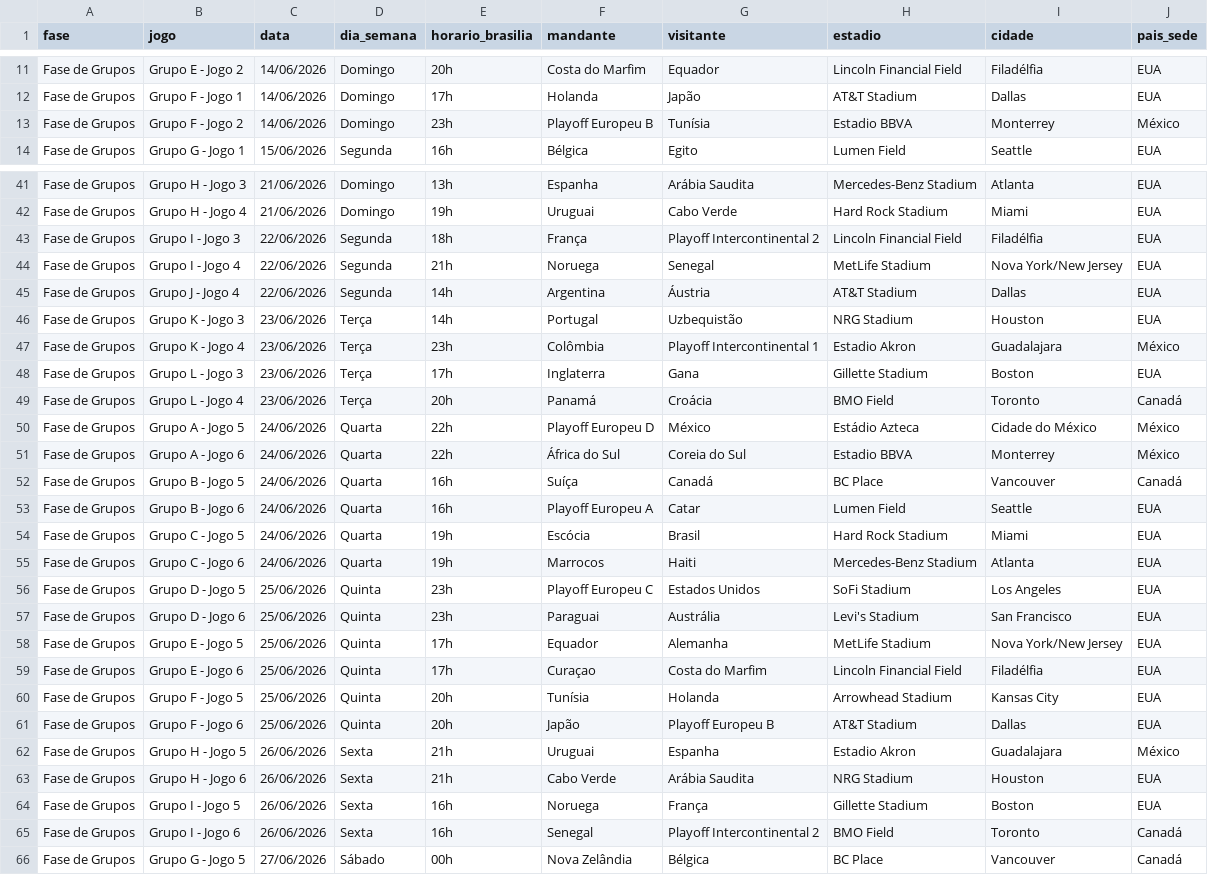
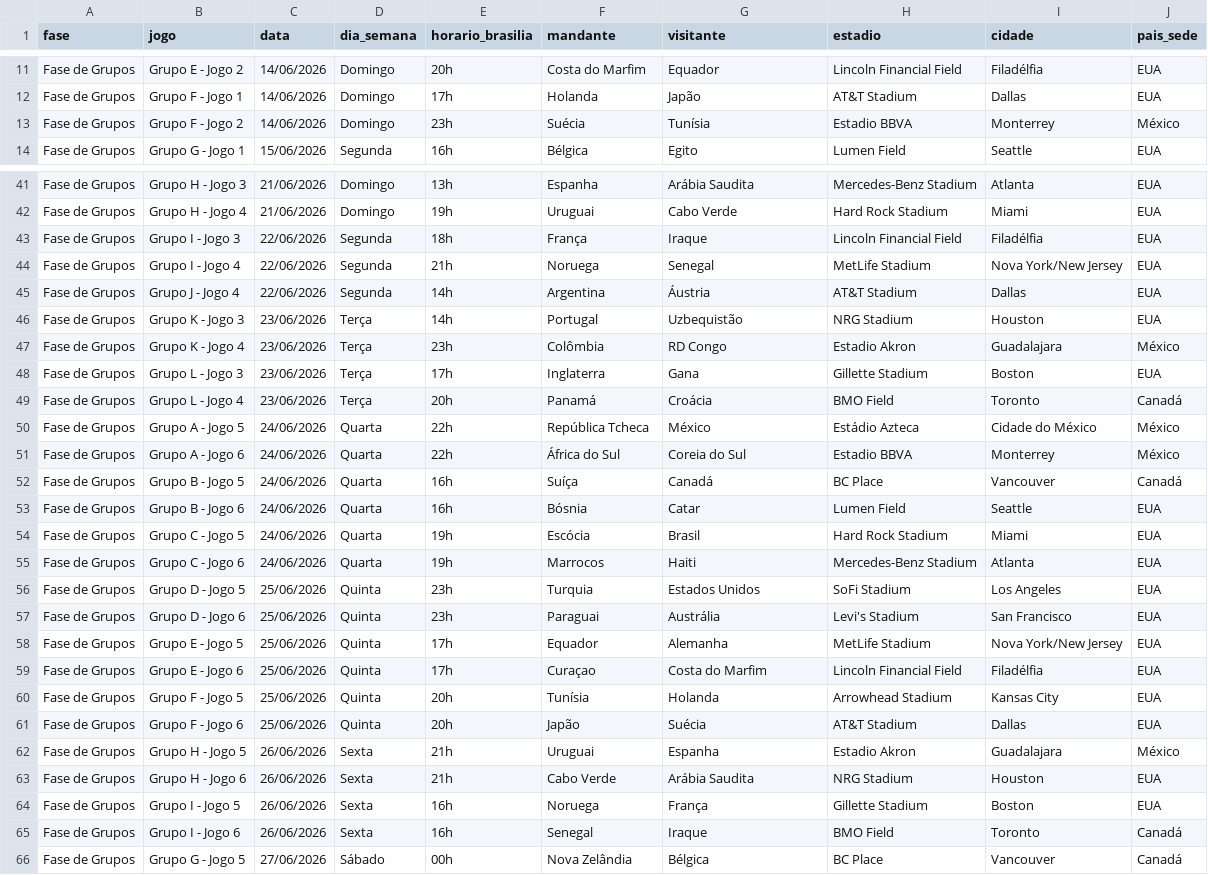
Before and after one commit to BrunoAseff/worldcup-pickems, a CSV file: data/copa_do_mundo_2026.csv, drawn as a sheet; only a part is shown, gaps mark what is left out; the diff covers the shown part only.

Commit message:
feat: add all teams

```diff
--- a/data/copa_do_mundo_2026.csv
+++ b/data/copa_do_mundo_2026.csv
@@ -12,3 +12,3 @@ Fase de Grupos,Grupo E - Jogo 2,14/06/2026,Domingo,20h,Costa do Marfim,Equador,L
 Fase de Grupos,Grupo F - Jogo 1,14/06/2026,Domingo,17h,Holanda,Japão,AT&T Stadium,Dallas,EUA
-Fase de Grupos,Grupo F - Jogo 2,14/06/2026,Domingo,23h,Playoff Europeu B,Tunísia,Estadio BBVA,Monterrey,México
+Fase de Grupos,Grupo F - Jogo 2,14/06/2026,Domingo,23h,Suécia,Tunísia,Estadio BBVA,Monterrey,México
 Fase de Grupos,Grupo G - Jogo 1,15/06/2026,Segunda,16h,Bélgica,Egito,Lumen Field,Seattle,EUA
@@ -42,3 +42,3 @@ Fase de Grupos,Grupo H - Jogo 3,21/06/2026,Domingo,13h,Espanha,Arábia Saudita,M
 Fase de Grupos,Grupo H - Jogo 4,21/06/2026,Domingo,19h,Uruguai,Cabo Verde,Hard Rock Stadium,Miami,EUA
-Fase de Grupos,Grupo I - Jogo 3,22/06/2026,Segunda,18h,França,Playoff Intercontinental 2,Lincoln Financial Field,Filadélfia,EUA
+Fase de Grupos,Grupo I - Jogo 3,22/06/2026,Segunda,18h,França,Iraque,Lincoln Financial Field,Filadélfia,EUA
 Fase de Grupos,Grupo I - Jogo 4,22/06/2026,Segunda,21h,Noruega,Senegal,MetLife Stadium,Nova York/New Jersey,EUA
@@ -46,12 +46,12 @@ Fase de Grupos,Grupo J - Jogo 4,22/06/2026,Segunda,14h,Argentina,Áustria,AT&T S
 Fase de Grupos,Grupo K - Jogo 3,23/06/2026,Terça,14h,Portugal,Uzbequistão,NRG Stadium,Houston,EUA
-Fase de Grupos,Grupo K - Jogo 4,23/06/2026,Terça,23h,Colômbia,Playoff Intercontinental 1,Estadio Akron,Guadalajara,México
+Fase de Grupos,Grupo K - Jogo 4,23/06/2026,Terça,23h,Colômbia,RD Congo,Estadio Akron,Guadalajara,México
 Fase de Grupos,Grupo L - Jogo 3,23/06/2026,Terça,17h,Inglaterra,Gana,Gillette Stadium,Boston,EUA
 Fase de Grupos,Grupo L - Jogo 4,23/06/2026,Terça,20h,Panamá,Croácia,BMO Field,Toronto,Canadá
-Fase de Grupos,Grupo A - Jogo 5,24/06/2026,Quarta,22h,Playoff Europeu D,México,Estádio Azteca,Cidade do México,México
+Fase de Grupos,Grupo A - Jogo 5,24/06/2026,Quarta,22h,República Tcheca,México,Estádio Azteca,Cidade do México,México
 Fase de Grupos,Grupo A - Jogo 6,24/06/2026,Quarta,22h,África do Sul,Coreia do Sul,Estadio BBVA,Monterrey,México
 Fase de Grupos,Grupo B - Jogo 5,24/06/2026,Quarta,16h,Suíça,Canadá,BC Place,Vancouver,Canadá
-Fase de Grupos,Grupo B - Jogo 6,24/06/2026,Quarta,16h,Playoff Europeu A,Catar,Lumen Field,Seattle,EUA
+Fase de Grupos,Grupo B - Jogo 6,24/06/2026,Quarta,16h,Bósnia,Catar,Lumen Field,Seattle,EUA
 Fase de Grupos,Grupo C - Jogo 5,24/06/2026,Quarta,19h,Escócia,Brasil,Hard Rock Stadium,Miami,EUA
 Fase de Grupos,Grupo C - Jogo 6,24/06/2026,Quarta,19h,Marrocos,Haiti,Mercedes-Benz Stadium,Atlanta,EUA
-Fase de Grupos,Grupo D - Jogo 5,25/06/2026,Quinta,23h,Playoff Europeu C,Estados Unidos,SoFi Stadium,Los Angeles,EUA
+Fase de Grupos,Grupo D - Jogo 5,25/06/2026,Quinta,23h,Turquia,Estados Unidos,SoFi Stadium,Los Angeles,EUA
 Fase de Grupos,Grupo D - Jogo 6,25/06/2026,Quinta,23h,Paraguai,Austrália,Levi's Stadium,San Francisco,EUA
@@ -60,3 +60,3 @@ Fase de Grupos,Grupo E - Jogo 6,25/06/2026,Quinta,17h,Curaçao,Costa do Marfim,L
 Fase de Grupos,Grupo F - Jogo 5,25/06/2026,Quinta,20h,Tunísia,Holanda,Arrowhead Stadium,Kansas City,EUA
-Fase de Grupos,Grupo F - Jogo 6,25/06/2026,Quinta,20h,Japão,Playoff Europeu B,AT&T Stadium,Dallas,EUA
+Fase de Grupos,Grupo F - Jogo 6,25/06/2026,Quinta,20h,Japão,Suécia,AT&T Stadium,Dallas,EUA
 Fase de Grupos,Grupo H - Jogo 5,26/06/2026,Sexta,21h,Uruguai,Espanha,Estadio Akron,Guadalajara,México
@@ -64,3 +64,3 @@ Fase de Grupos,Grupo H - Jogo 6,26/06/2026,Sexta,21h,Cabo Verde,Arábia Saudita,
 Fase de Grupos,Grupo I - Jogo 5,26/06/2026,Sexta,16h,Noruega,França,Gillette Stadium,Boston,EUA
-Fase de Grupos,Grupo I - Jogo 6,26/06/2026,Sexta,16h,Senegal,Playoff Intercontinental 2,BMO Field,Toronto,Canadá
+Fase de Grupos,Grupo I - Jogo 6,26/06/2026,Sexta,16h,Senegal,Iraque,BMO Field,Toronto,Canadá
 Fase de Grupos,Grupo G - Jogo 5,27/06/2026,Sábado,00h,Nova Zelândia,Bélgica,BC Place,Vancouver,Canadá
```
Also changed, not shown: 10 edited cells elsewhere in this file.
